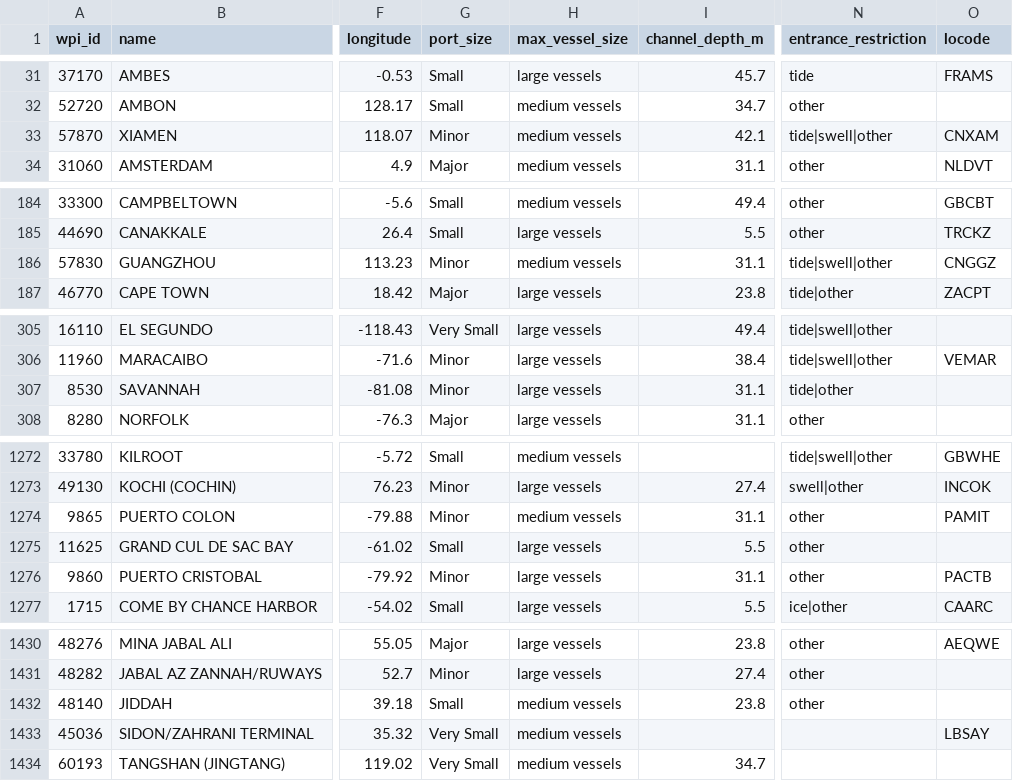
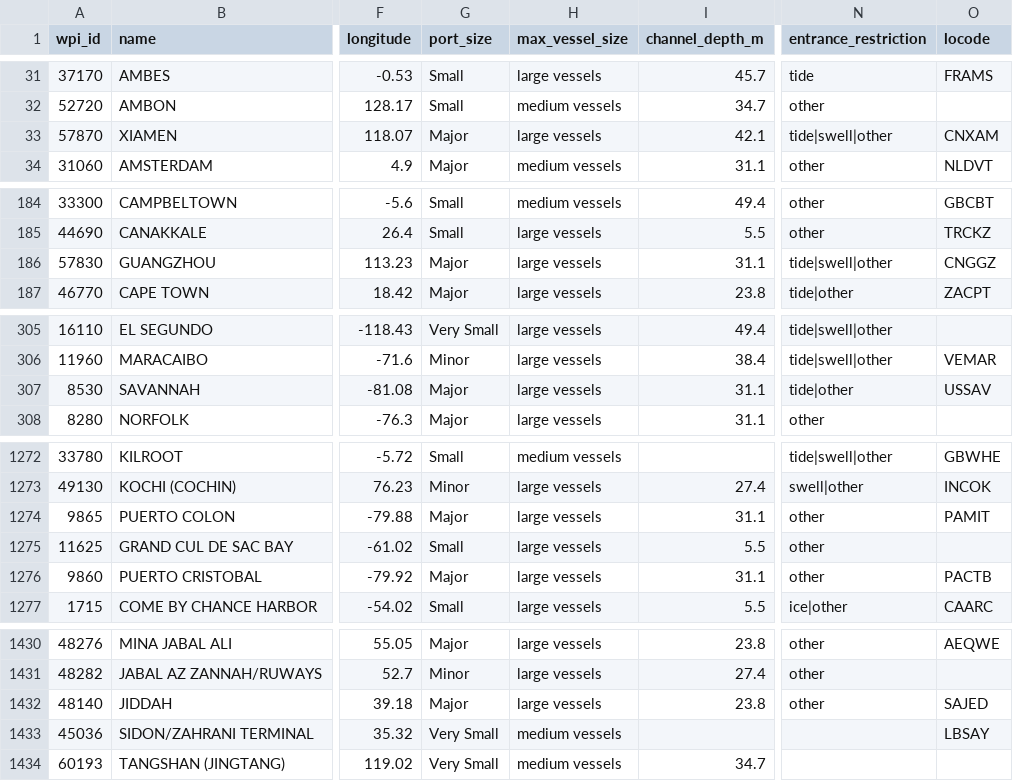
Before and after one commit to ngtrthanh/hpr-traffic-api, a CSV file: seaports.csv, drawn as a sheet; only a part is shown, gaps mark what is left out; the diff covers the shown part only; the diff names each change by its address in the sheet, - before the commit and + after, or states it on an @@ line.

Commit message:
v1.0.1: Fix 35 misclassified ports (Hai Phong, Ningbo, Guangzhou etc → Major)

```diff
--- a/seaports.csv
+++ b/seaports.csv
-G33 (port_size): Minor
+G33 (port_size): Major
-H33 (max_vessel_size): medium vessels
+H33 (max_vessel_size): large vessels
-G186 (port_size): Minor
+G186 (port_size): Major
-H186 (max_vessel_size): medium vessels
+H186 (max_vessel_size): large vessels
-G307 (port_size): Minor
+G307 (port_size): Major
-O307 (locode): (empty)
+O307 (locode): USSAV
-G1274 (port_size): Minor
+G1274 (port_size): Major
-H1274 (max_vessel_size): medium vessels
+H1274 (max_vessel_size): large vessels
-G1276 (port_size): Minor
+G1276 (port_size): Major
-G1432 (port_size): Small
+G1432 (port_size): Major
-H1432 (max_vessel_size): medium vessels
+H1432 (max_vessel_size): large vessels
-O1432 (locode): (empty)
+O1432 (locode): SAJED
```
Also changed, not shown: 41 edited cells elsewhere in this file, 2 other files.
